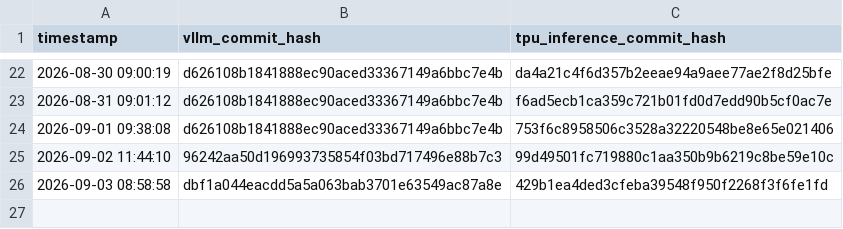
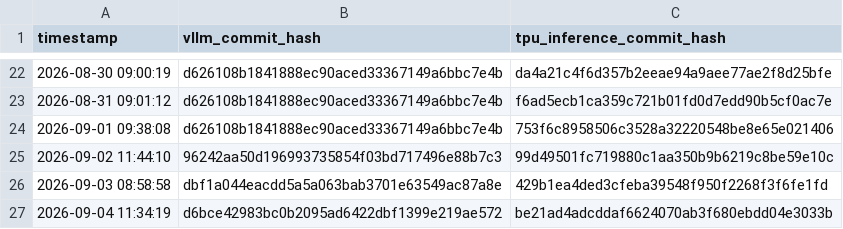
Before and after one commit to vllm-project/tpu-inference, a CSV file: verified_commit_hashes.csv, drawn as a sheet; only a part is shown, gaps mark what is left out; the diff names each change by its address in the sheet, - before the commit and + after, or states it on an @@ line.

```diff
--- a/verified_commit_hashes.csv
+++ b/verified_commit_hashes.csv
+row 27: 2026-09-04 11:34:19 | d6bce42983bc0b2095ad6422dbf1399e219ae572 | be21ad4adcddaf6624070ab3f680ebdd04e3033b
```
